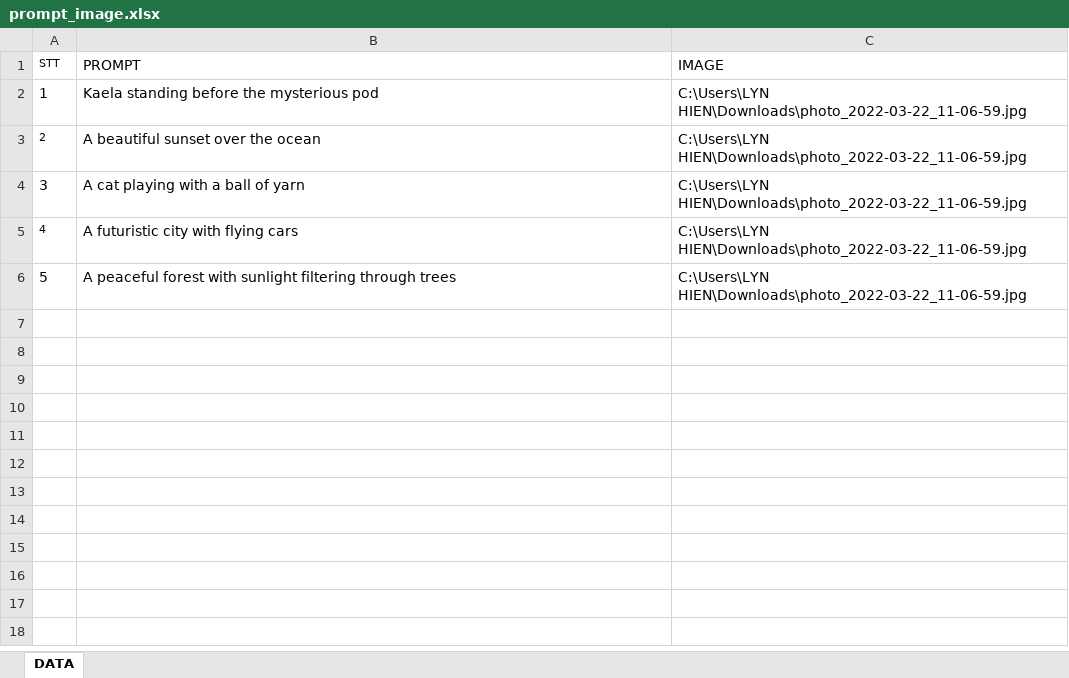
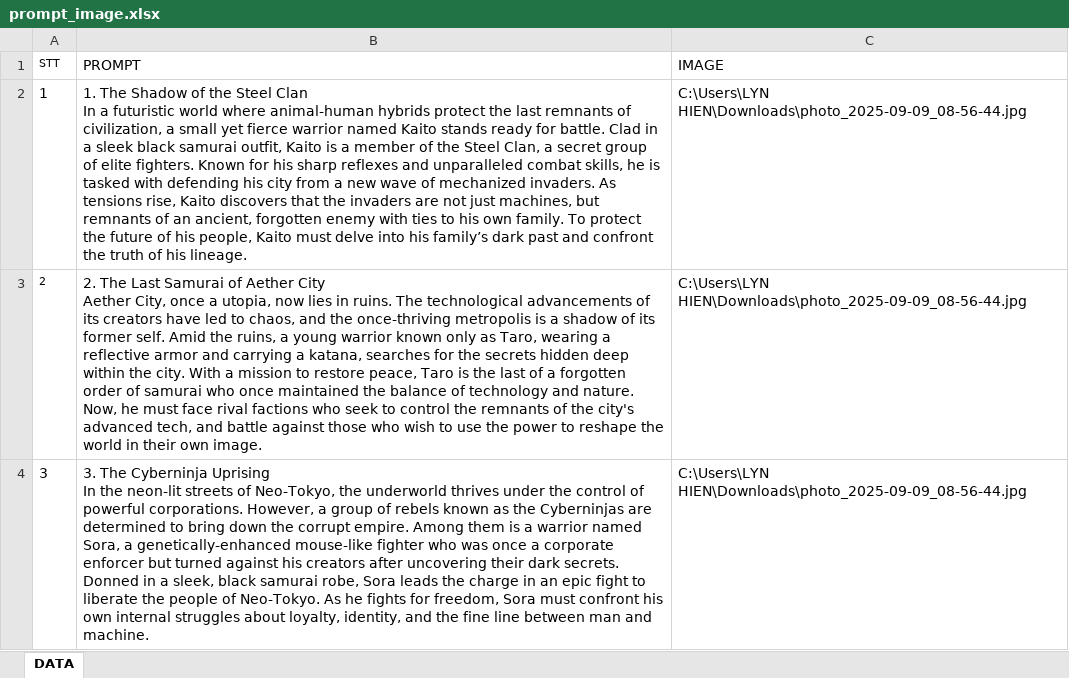
Before and after one commit to QuocHuy03/Veo3AICookie, an Excel workbook: prompt_image.xlsx, sheet DATA, drawn as a sheet; values as stored, in another font and other column widths than the file's, no borders; ↵ is a line break in a cell; the diff names each change by its address in the sheet, - before the commit and + after, or states it on an @@ line.

```diff
--- a/prompt_image.xlsx (sheet DATA)
+++ b/prompt_image.xlsx (sheet DATA)
-B2 (PROMPT): Kaela standing before the mysterious pod
+B2 (PROMPT): 1. The Shadow of the Steel Clan ↵ In a futuristic world where animal-human hybrids protect the last remnants of civilization, a small yet fierce warrior named Kaito stands ready for battle. Clad in a sleek black samurai outfit, Kaito is a member of the Steel Clan, a secret group of elite fighters. Known for his sharp reflexes and unparalleled combat skills, he is tasked with defending his city from a new wave of mechanized invaders. As tensions rise, Kaito discovers that the invaders are not just machines, but remnants of an ancient, forgotten enemy with ties to his own family. To protect the future of his people, Kaito must delve into his family’s dark past and confront the truth of his lineage.
-C2:C4 (IMAGE): C:\Users\LYN HIEN\Downloads\photo_2022-03-22_11-06-59.jpg
+C2:C4 (IMAGE): C:\Users\LYN HIEN\Downloads\photo_2025-09-09_08-56-44.jpg
-B3 (PROMPT): A beautiful sunset over the ocean
+B3 (PROMPT): 2. The Last Samurai of Aether City ↵ Aether City, once a utopia, now lies in ruins. The technological advancements of its creators have led to chaos, and the once-thriving metropolis is a shadow of its former self. Amid the ruins, a young warrior known only as Taro, wearing a reflective armor and carrying a katana, searches for the secrets hidden deep within the city. With a mission to restore peace, Taro is the last of a forgotten order of samurai who once maintained the balance of technology and nature. Now, he must face rival factions who seek to control the remnants of the city's advanced tech, and battle against those who wish to use the power to reshape the world in their own image.
-B4 (PROMPT): A cat playing with a ball of yarn
+B4 (PROMPT): 3. The Cyberninja Uprising ↵ In the neon-lit streets of Neo-Tokyo, the underworld thrives under the control of powerful corporations. However, a group of rebels known as the Cyberninjas are determined to bring down the corrupt empire. Among them is a warrior named Sora, a genetically-enhanced mouse-like fighter who was once a corporate enforcer but turned against his creators after uncovering their dark secrets. Donned in a sleek, black samurai robe, Sora leads the charge in an epic fight to liberate the people of Neo-Tokyo. As he fights for freedom, Sora must confront his own internal struggles about loyalty, identity, and the fine line between man and machine.
-row 5: 4 | A futuristic city with flying cars | C:\Users\LYN HIEN\Downloads\photo_2022-03-22_11-06-59.jpg
-row 6: 5 | A peaceful forest with sunlight filtering through trees | C:\Users\LYN HIEN\Downloads\photo_2022-03-22_11-06-59.jpg
```
Also changed, not shown: 8 other files.
